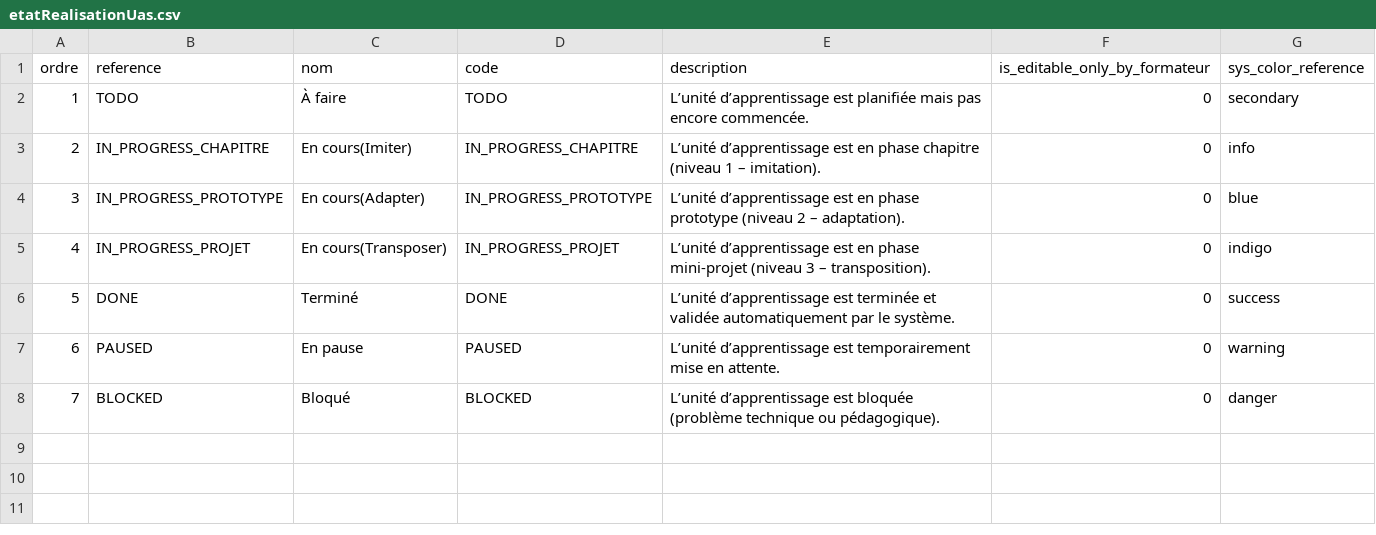
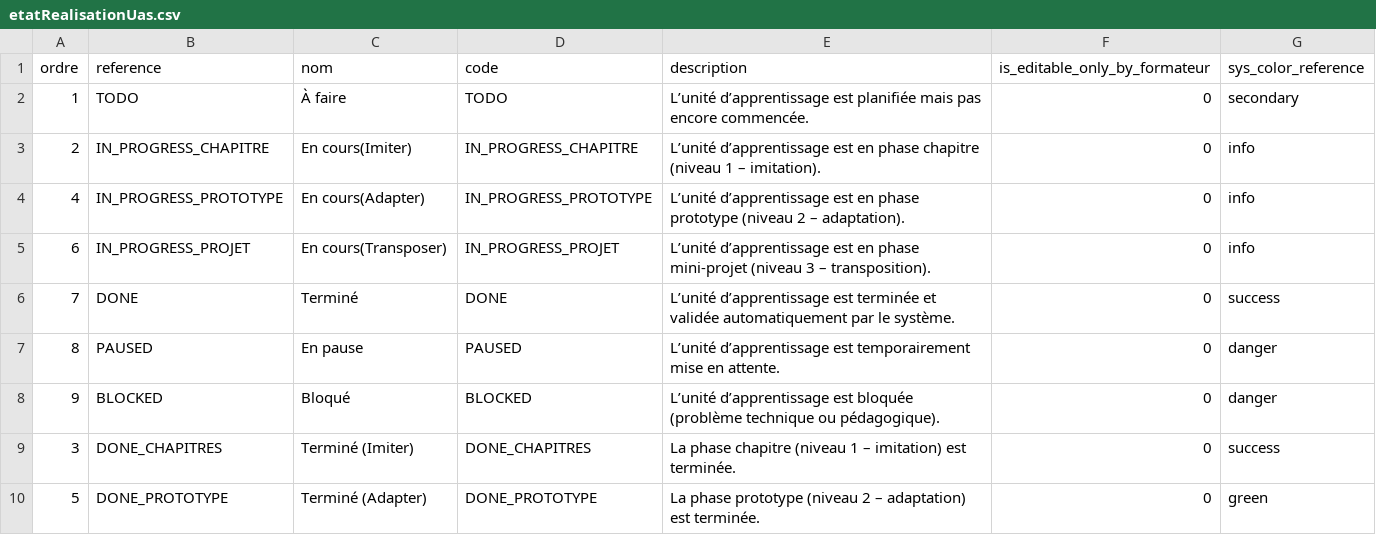
Before and after one commit to solicode-lms/app, a CSV file: modules/PkgApprentissage/Database/data/etatRealisationUas.csv, drawn as a sheet; removed rows and columns are numbered as before the commit, all else as after; the diff names each change by its address in the sheet, - before the commit and + after, or states it on an @@ line.

```diff
--- a/modules/PkgApprentissage/Database/data/etatRealisationUas.csv
+++ b/modules/PkgApprentissage/Database/data/etatRealisationUas.csv
-row 4: 3 | IN_PROGRESS_PROTOTYPE | En cours(Adapter) | IN_PROGRESS_PROTOTYPE | L’unité d’apprentissage est en phase prototype (niveau 2 – adaptation). | 0 | blue
-B4 (reference): IN_PROGRESS_PROJET
+B4 (reference): IN_PROGRESS_PROTOTYPE
-C4 (nom): En cours(Transposer)
+C4 (nom): En cours(Adapter)
-D4 (code): IN_PROGRESS_PROJET
+D4 (code): IN_PROGRESS_PROTOTYPE
-E4 (description): …en phase mini-projet (niveau 3 – transposition).
+E4 (description): …en phase prototype (niveau 2 – adaptation).
-G4 (sys_color_reference): indigo
+G4 (sys_color_reference): info
+row 5: 6 | IN_PROGRESS_PROJET | En cours(Transposer) | IN_PROGRESS_PROJET | L’unité d’apprentissage est en phase mini-projet (niveau 3 – transposition). | 0 | info
-A6 (ordre): 5
+A6 (ordre): 7
-A7 (ordre): 6
+A7 (ordre): 8
-G7 (sys_color_reference): warning
+G7 (sys_color_reference): danger
-A8 (ordre): 7
+A8 (ordre): 9
+row 9: 3 | DONE_CHAPITRES | Terminé (Imiter) | DONE_CHAPITRES | La phase chapitre (niveau 1 – imitation) est terminée. | 0 | success
+row 10: 5 | DONE_PROTOTYPE | Terminé (Adapter) | DONE_PROTOTYPE | La phase prototype (niveau 2 – adaptation) est terminée. | 0 | green
```
Also changed, not shown: modules/PkgApprentissage/Database/data/etatRealisationChapitres.csv, modules/PkgApprentissage/Database/data/etatRealisationMicroCompetences.csv, 13 other files.
